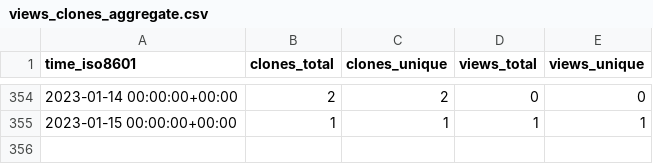
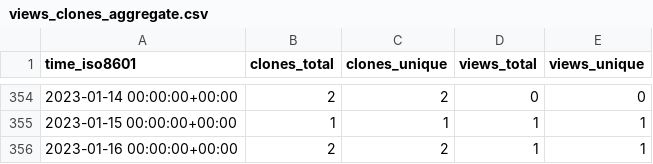
Before and after one commit to ethyca/fides-stats, a CSV file: ethyca/fidesops/ghrs-data/views_clones_aggregate.csv, drawn as a sheet; only a part is shown, gaps mark what is left out; the diff names each change by its address in the sheet, - before the commit and + after, or states it on an @@ line.

```diff
--- a/ethyca/fidesops/ghrs-data/views_clones_aggregate.csv
+++ b/ethyca/fidesops/ghrs-data/views_clones_aggregate.csv
+row 356: 2023-01-16 00:00:00+00:00 | 2 | 2 | 1 | 1
```
Also changed, not shown: 1 other file.
